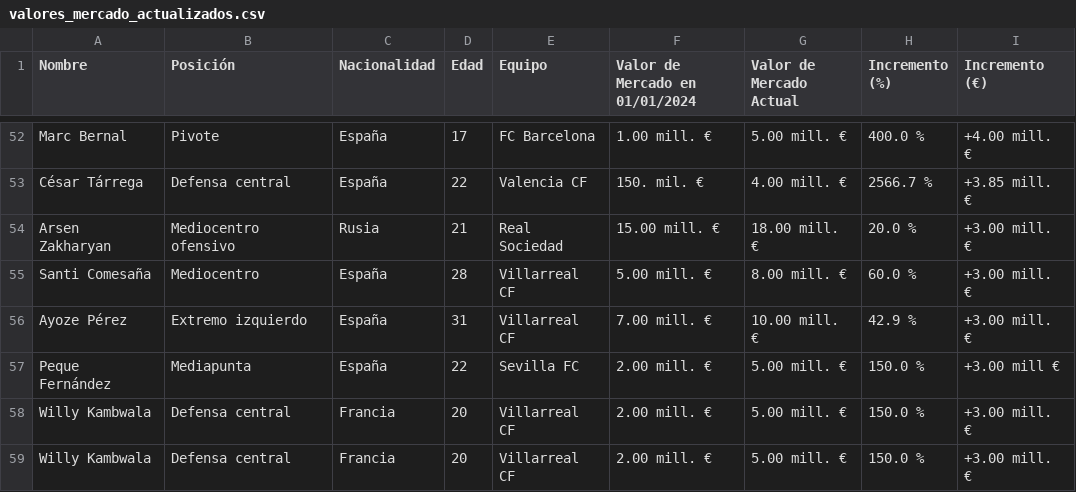
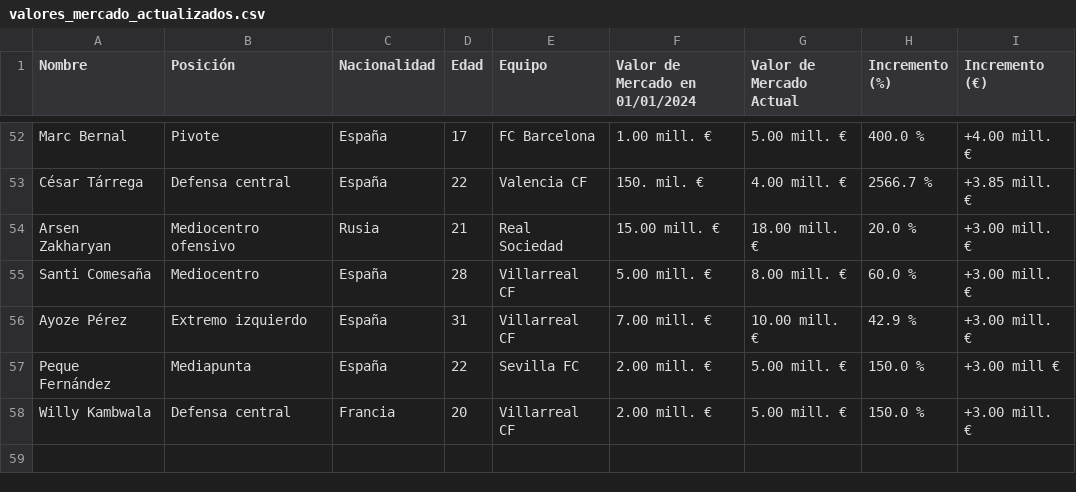
Before and after one commit to AndersonP444/PROYECTO-SIC-JAKDG, a CSV file: valores_mercado_actualizados.csv, drawn as a sheet; only a part is shown, gaps mark what is left out; the diff names each change by its address in the sheet, - before the commit and + after, or states it on an @@ line.

Commit message:
Actualización de datos tras eliminar una fila

```diff
--- a/valores_mercado_actualizados.csv
+++ b/valores_mercado_actualizados.csv
-row 59: Willy Kambwala | Defensa central | Francia | 20 | Villarreal CF | 2.00 mill. € | 5.00 mill. € | 150.0 % | +3.00 mill. €
```
